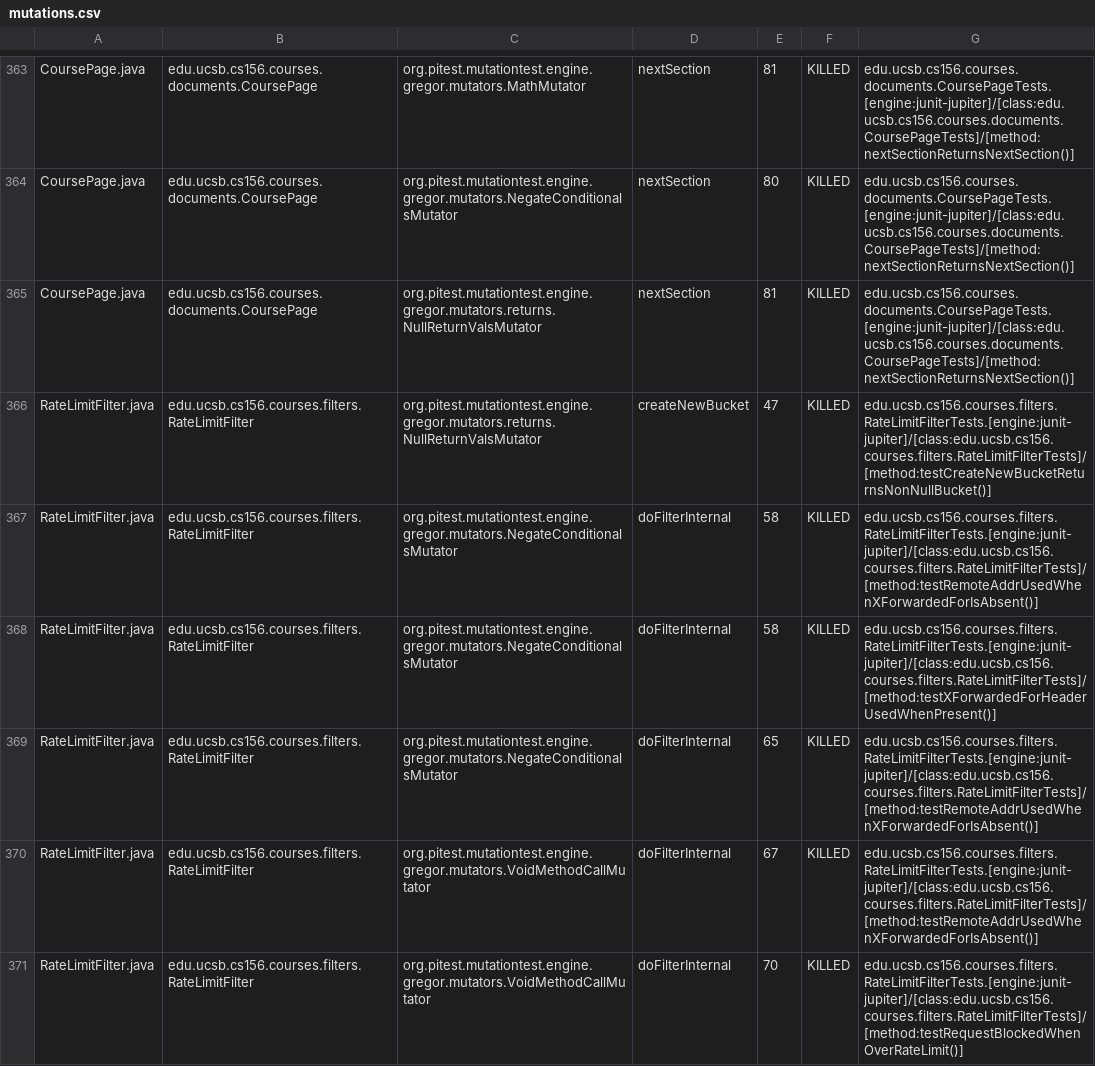
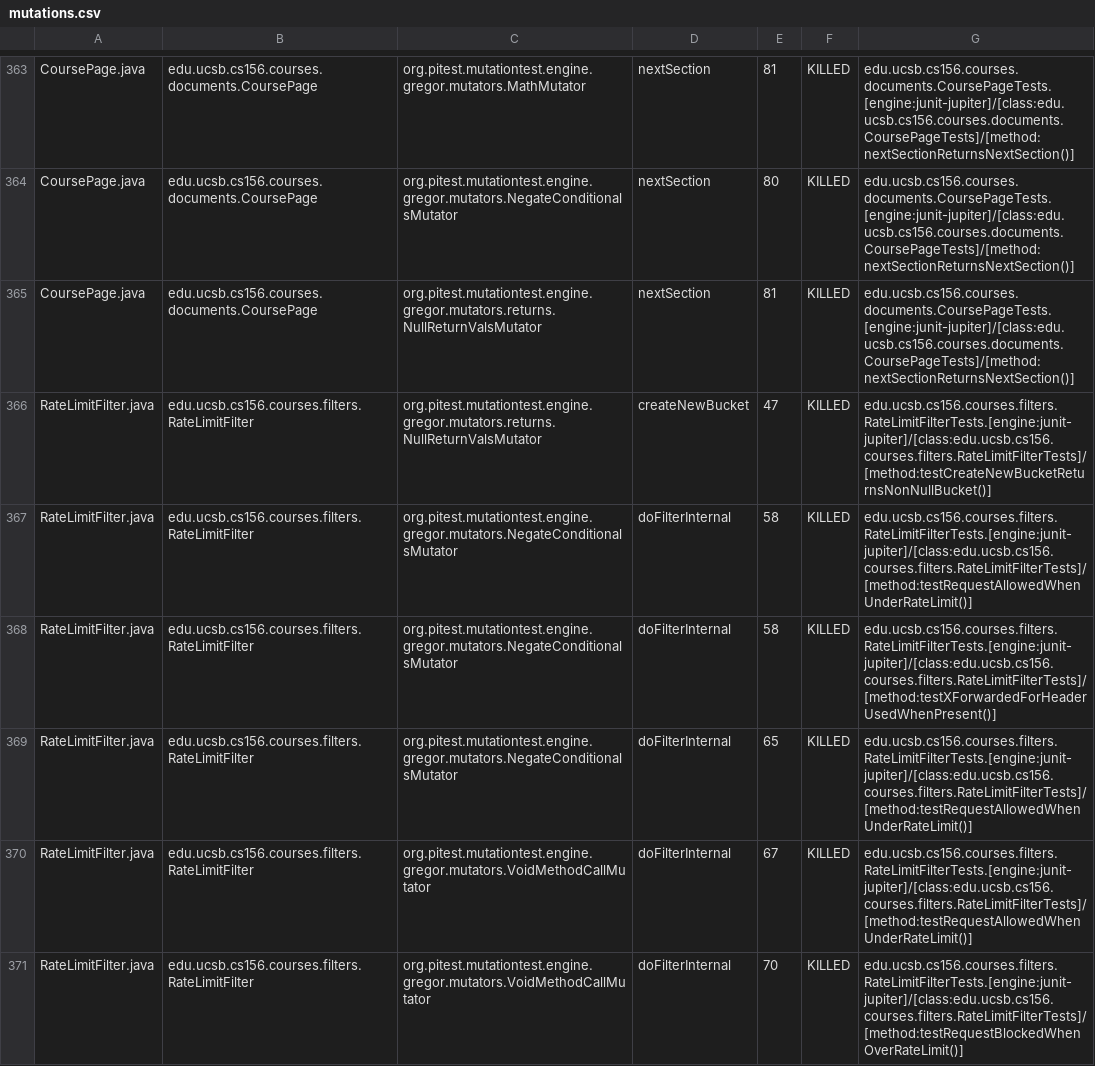
Before and after one commit to ucsb-cs156-f26/proj-courses-f26-04, a CSV file: pitest/mutations.csv, drawn as a sheet; only a part is shown, gaps mark what is left out; the diff covers the shown part only.

Commit message:
Deploying to gh-pages from @ ucsb-cs156-f26/proj-courses-f26-04@b189f11d0d320171af5b377f2e057d82a62cac87 🚀

```diff
--- a/pitest/mutations.csv
+++ b/pitest/mutations.csv
@@ -366,6 +366,6 @@ CoursePage.java,edu.ucsb.cs156.courses.documents.CoursePage,org.pitest.mutationt
 RateLimitFilter.java,edu.ucsb.cs156.courses.filters.RateLimitFilter,org.pitest.mutationtest.engine.gregor.mutators.returns.NullReturnValsMutator,createNewBucket,47,KILLED,edu.ucsb.cs156.courses.filters.RateLimitFilterTests.[engine:junit-jupiter]/[class:edu.ucsb.cs156.courses.filters.RateLimitFilterTests]/[method:testCreateNewBucketReturnsNonNullBucket()]
-RateLimitFilter.java,edu.ucsb.cs156.courses.filters.RateLimitFilter,org.pitest.mutationtest.engine.gregor.mutators.NegateConditionalsMutator,doFilterInternal,58,KILLED,edu.ucsb.cs156.courses.filters.RateLimitFilterTests.[engine:junit-jupiter]/[class:edu.ucsb.cs156.courses.filters.RateLimitFilterTests]/[method:testRemoteAddrUsedWhenXForwardedForIsAbsent()]
+RateLimitFilter.java,edu.ucsb.cs156.courses.filters.RateLimitFilter,org.pitest.mutationtest.engine.gregor.mutators.NegateConditionalsMutator,doFilterInternal,58,KILLED,edu.ucsb.cs156.courses.filters.RateLimitFilterTests.[engine:junit-jupiter]/[class:edu.ucsb.cs156.courses.filters.RateLimitFilterTests]/[method:testRequestAllowedWhenUnderRateLimit()]
 RateLimitFilter.java,edu.ucsb.cs156.courses.filters.RateLimitFilter,org.pitest.mutationtest.engine.gregor.mutators.NegateConditionalsMutator,doFilterInternal,58,KILLED,edu.ucsb.cs156.courses.filters.RateLimitFilterTests.[engine:junit-jupiter]/[class:edu.ucsb.cs156.courses.filters.RateLimitFilterTests]/[method:testXForwardedForHeaderUsedWhenPresent()]
-RateLimitFilter.java,edu.ucsb.cs156.courses.filters.RateLimitFilter,org.pitest.mutationtest.engine.gregor.mutators.NegateConditionalsMutator,doFilterInternal,65,KILLED,edu.ucsb.cs156.courses.filters.RateLimitFilterTests.[engine:junit-jupiter]/[class:edu.ucsb.cs156.courses.filters.RateLimitFilterTests]/[method:testRemoteAddrUsedWhenXForwardedForIsAbsent()]
-RateLimitFilter.java,edu.ucsb.cs156.courses.filters.RateLimitFilter,org.pitest.mutationtest.engine.gregor.mutators.VoidMethodCallMutator,doFilterInternal,67,KILLED,edu.ucsb.cs156.courses.filters.RateLimitFilterTests.[engine:junit-jupiter]/[class:edu.ucsb.cs156.courses.filters.RateLimitFilterTests]/[method:testRemoteAddrUsedWhenXForwardedForIsAbsent()]
+RateLimitFilter.java,edu.ucsb.cs156.courses.filters.RateLimitFilter,org.pitest.mutationtest.engine.gregor.mutators.NegateConditionalsMutator,doFilterInternal,65,KILLED,edu.ucsb.cs156.courses.filters.RateLimitFilterTests.[engine:junit-jupiter]/[class:edu.ucsb.cs156.courses.filters.RateLimitFilterTests]/[method:testRequestAllowedWhenUnderRateLimit()]
+RateLimitFilter.java,edu.ucsb.cs156.courses.filters.RateLimitFilter,org.pitest.mutationtest.engine.gregor.mutators.VoidMethodCallMutator,doFilterInternal,67,KILLED,edu.ucsb.cs156.courses.filters.RateLimitFilterTests.[engine:junit-jupiter]/[class:edu.ucsb.cs156.courses.filters.RateLimitFilterTests]/[method:testRequestAllowedWhenUnderRateLimit()]
 RateLimitFilter.java,edu.ucsb.cs156.courses.filters.RateLimitFilter,org.pitest.mutationtest.engine.gregor.mutators.VoidMethodCallMutator,doFilterInternal,70,KILLED,edu.ucsb.cs156.courses.filters.RateLimitFilterTests.[engine:junit-jupiter]/[class:edu.ucsb.cs156.courses.filters.RateLimitFilterTests]/[method:testRequestBlockedWhenOverRateLimit()]
```
Also changed, not shown: 1 added row, 1 removed row and 67 edited cells elsewhere in this file, 56 other files.
